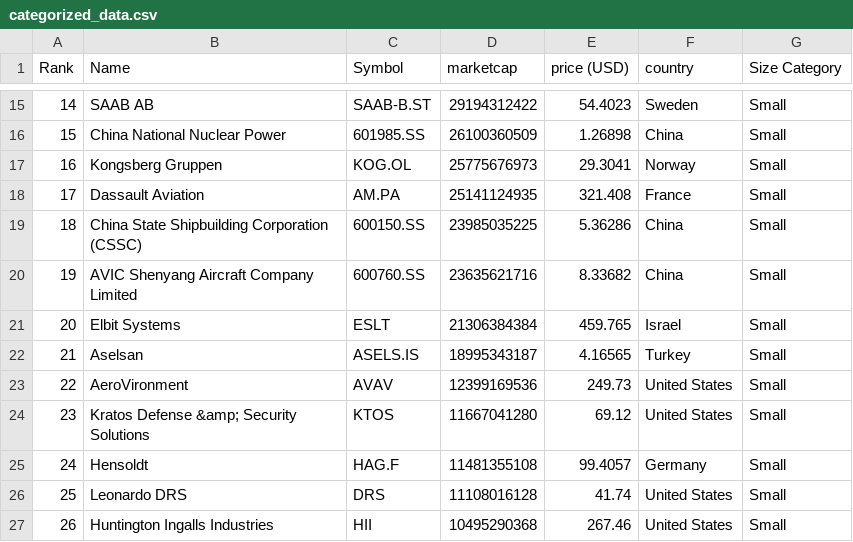
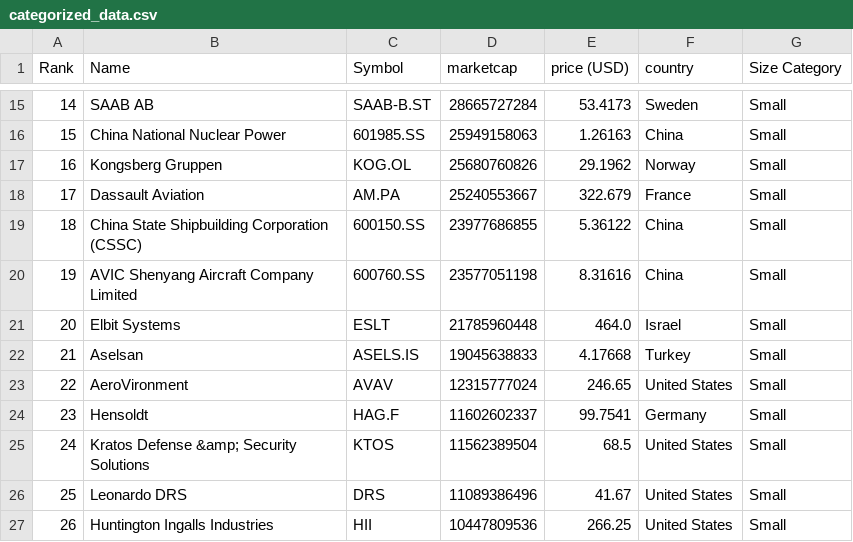
Before and after one commit to artfisica/taller-venezuela-junio-2024, a CSV file: categorized_data.csv, drawn as a sheet; only a part is shown, gaps mark what is left out; the diff covers the shown part only.

```diff
--- a/categorized_data.csv
+++ b/categorized_data.csv
@@ -15,13 +15,13 @@ Rank,Name,Symbol,marketcap,price (USD),country,Size Category
-14,SAAB AB,SAAB-B.ST,29194312422,54.4023,Sweden,Small
-15,China National Nuclear Power,601985.SS,26100360509,1.26898,China,Small
-16,Kongsberg Gruppen,KOG.OL,25775676973,29.3041,Norway,Small
-17,Dassault Aviation,AM.PA,25141124935,321.408,France,Small
-18,China State Shipbuilding Corporation (CSSC),600150.SS,23985035225,5.36286,China,Small
-19,AVIC Shenyang Aircraft Company Limited,600760.SS,23635621716,8.33682,China,Small
-20,Elbit Systems,ESLT,21306384384,459.765,Israel,Small
-21,Aselsan,ASELS.IS,18995343187,4.16565,Turkey,Small
-22,AeroVironment,AVAV,12399169536,249.73,United States,Small
-23,Kratos Defense &amp; Security Solutions,KTOS,11667041280,69.12,United States,Small
-24,Hensoldt,HAG.F,11481355108,99.4057,Germany,Small
-25,Leonardo DRS,DRS,11108016128,41.74,United States,Small
-26,Huntington Ingalls Industries,HII,10495290368,267.46,United States,Small
+14,SAAB AB,SAAB-B.ST,28665727284,53.4173,Sweden,Small
+15,China National Nuclear Power,601985.SS,25949158063,1.26163,China,Small
+16,Kongsberg Gruppen,KOG.OL,25680760826,29.1962,Norway,Small
+17,Dassault Aviation,AM.PA,25240553667,322.679,France,Small
+18,China State Shipbuilding Corporation (CSSC),600150.SS,23977686855,5.36122,China,Small
+19,AVIC Shenyang Aircraft Company Limited,600760.SS,23577051198,8.31616,China,Small
+20,Elbit Systems,ESLT,21785960448,464.0,Israel,Small
+21,Aselsan,ASELS.IS,19045638833,4.17668,Turkey,Small
+22,AeroVironment,AVAV,12315777024,246.65,United States,Small
+23,Hensoldt,HAG.F,11602602337,99.7541,Germany,Small
+24,Kratos Defense &amp; Security Solutions,KTOS,11562389504,68.5,United States,Small
+25,Leonardo DRS,DRS,11089386496,41.67,United States,Small
+26,Huntington Ingalls Industries,HII,10447809536,266.25,United States,Small
```
Also changed, not shown: 74 edited cells elsewhere in this file, data.csv.
